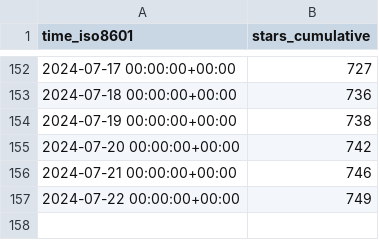
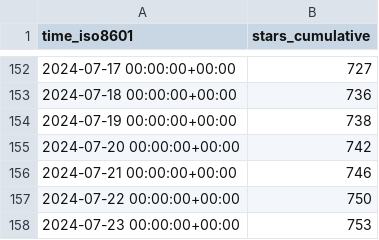
Before and after one commit to Feel-ix-343/markdown-oxide, a CSV file: Feel-ix-343/markdown-oxide/ghrs-data/stargazers.csv, drawn as a sheet; only a part is shown, gaps mark what is left out.

```diff
--- a/Feel-ix-343/markdown-oxide/ghrs-data/stargazers.csv
+++ b/Feel-ix-343/markdown-oxide/ghrs-data/stargazers.csv
@@ -156,2 +156,3 @@ time_iso8601,stars_cumulative
 2024-07-21 00:00:00+00:00,746
-2024-07-22 00:00:00+00:00,749
+2024-07-22 00:00:00+00:00,750
+2024-07-23 00:00:00+00:00,753
```
